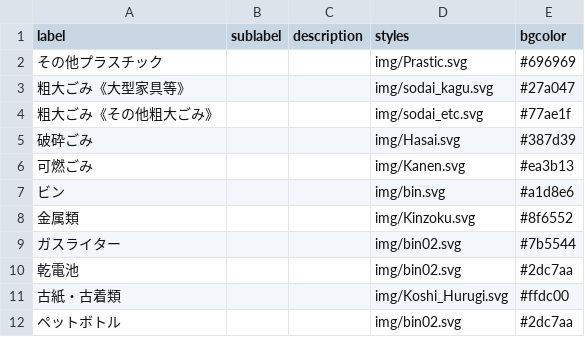
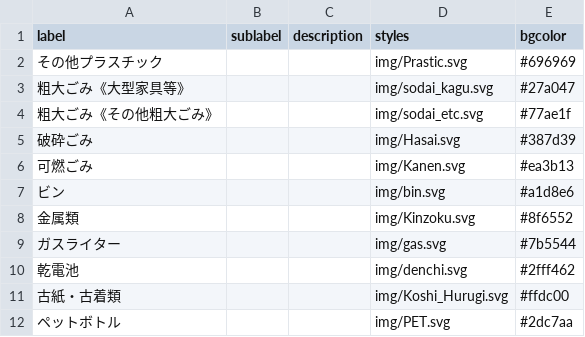
Before and after one commit to YuseiIto/5374, a CSV file: data/description.csv, drawn as a sheet.

```diff
--- a/data/description.csv
+++ b/data/description.csv
@@ -8,5 +8,5 @@ label,sublabel,description,styles,bgcolor
 金属類,,,img/Kinzoku.svg,#8f6552
-ガスライター,,,img/bin02.svg,#7b5544
-乾電池,,,img/bin02.svg,#2dc7aa
+ガスライター,,,img/gas.svg,#7b5544
+乾電池,,,img/denchi.svg,#2fff462
 古紙・古着類,,,img/Koshi_Hurugi.svg,#ffdc00
-ペットボトル,,,img/bin02.svg,#2dc7aa
+ペットボトル,,,img/PET.svg,#2dc7aa
```
Also changed, not shown: 3 other files.
